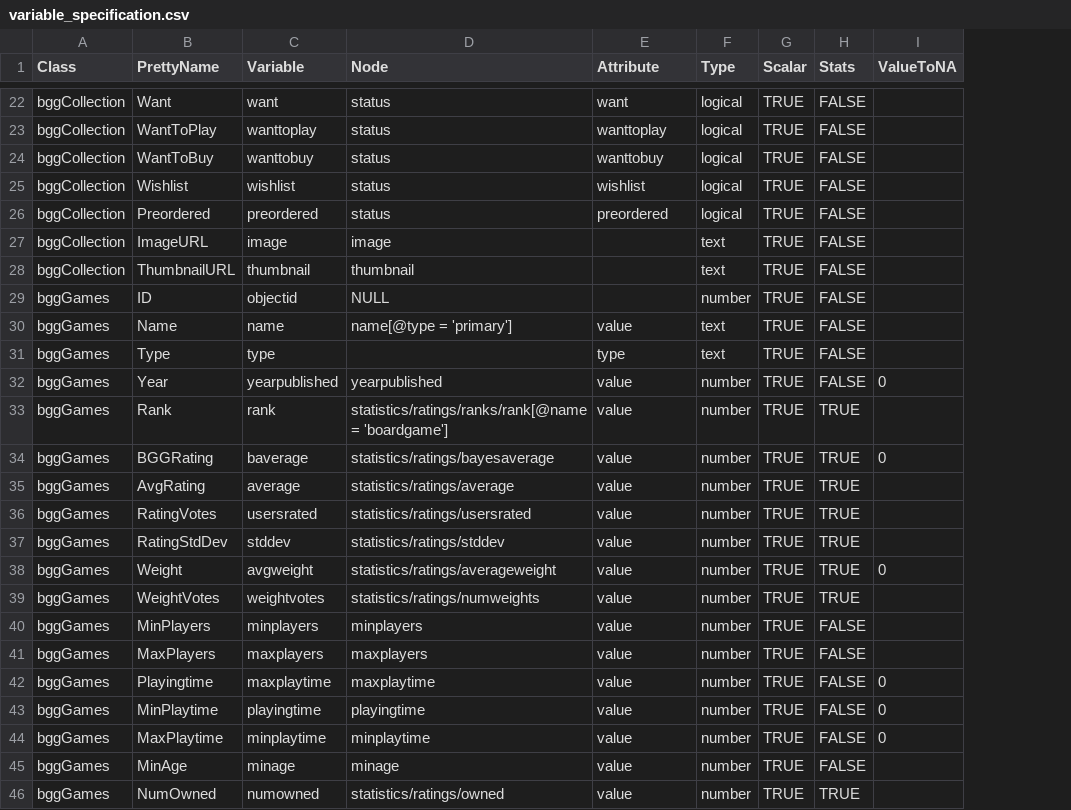
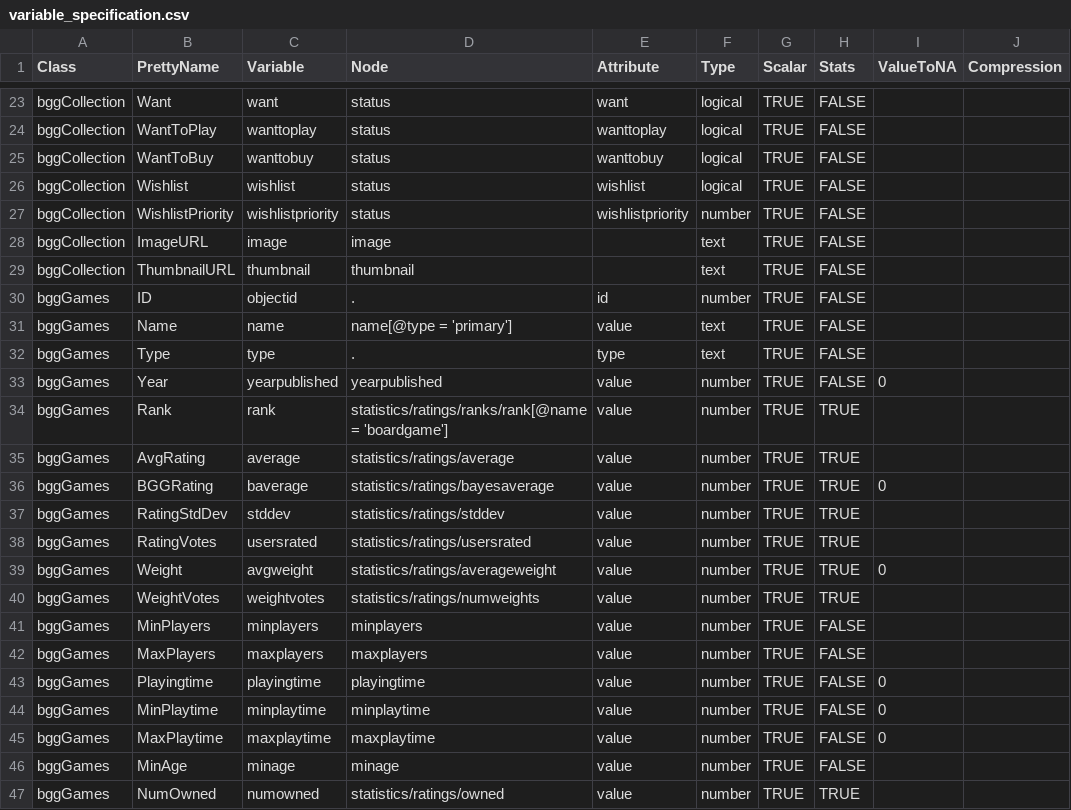
Before and after one commit to JakubBujnowicz/bggAnalytics, a CSV file: data-raw/variable_specification.csv, drawn as a sheet; only a part is shown, gaps mark what is left out; addresses are those after the commit; the diff covers the shown part only; the diff names each change by its address in the sheet, - before the commit and + after, or states it on an @@ line.

Commit message:
Early attempts of adding some non-scalar variables

```diff
--- a/data-raw/variable_specification.csv
+++ b/data-raw/variable_specification.csv
+column J (Compression), empty
-B27 (PrettyName): Preordered
+B27 (PrettyName): WishlistPriority
-C27 (Variable): preordered
+C27 (Variable): wishlistpriority
-E27 (Attribute): preordered
+E27 (Attribute): wishlistpriority
-F27 (Type): logical
+F27 (Type): number
-D30 (Node): NULL
+D30 (Node): .
-E30 (Attribute): (empty)
+E30 (Attribute): id
-D32 (Node): (empty)
+D32 (Node): .
-C43 (Variable): maxplaytime
+C43 (Variable): playingtime
-D43 (Node): maxplaytime
+D43 (Node): playingtime
-C44 (Variable): playingtime
+C44 (Variable): minplaytime
-D44 (Node): playingtime
+D44 (Node): minplaytime
-C45 (Variable): minplaytime
+C45 (Variable): maxplaytime
-D45 (Node): minplaytime
+D45 (Node): maxplaytime
```
Also changed, not shown: 11 added rows and 5 edited cells elsewhere in this file, 6 other files.
